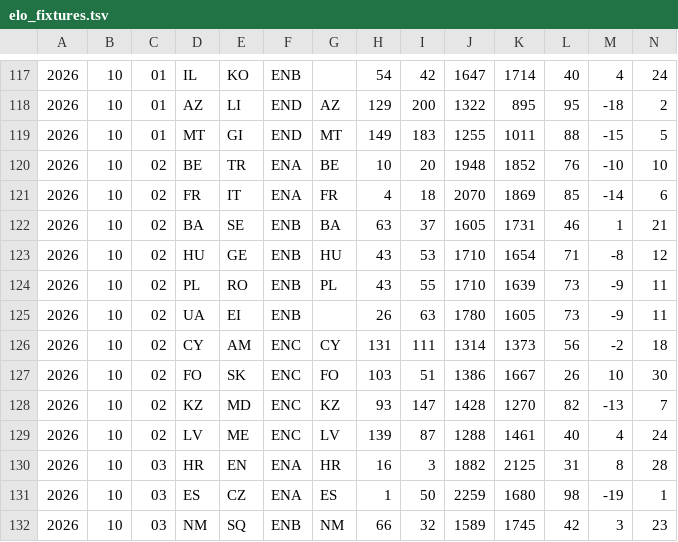
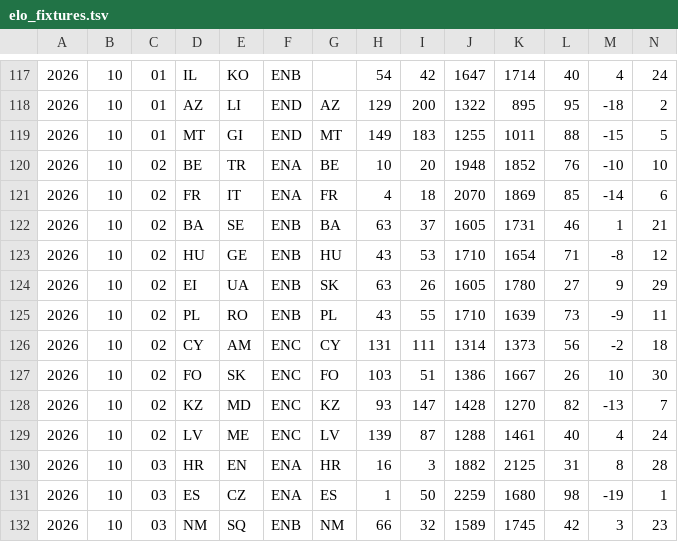
Before and after one commit to frederickpek/moirai, a TSV file: data/cache/football_elo_polymarket/elo_fixtures.tsv, drawn as a sheet; only a part is shown, gaps mark what is left out; removed rows and columns are numbered as before the commit, all else as after; rows hold the shown columns only; the diff names each change by its address in the sheet, - before the commit and + after, or states it on an @@ line.

```diff
--- a/data/cache/football_elo_polymarket/elo_fixtures.tsv
+++ b/data/cache/football_elo_polymarket/elo_fixtures.tsv
+row 124: 2026 | 10 | 02 | EI | UA | ENB | SK | 63 | 26 | 1605 | 1780 | 27 | 9 | 29
-row 125: 2026 | 10 | 02 | UA | EI | ENB |  | 26 | 63 | 1780 | 1605 | 73 | -9 | 11
```
Also changed, not shown: 1 other file.
